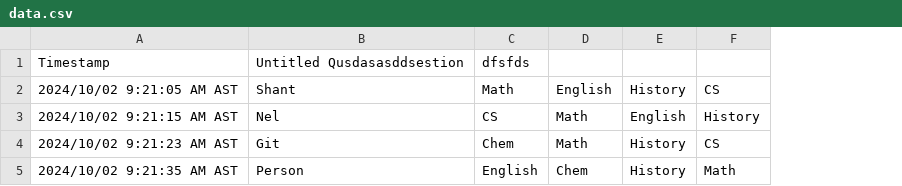
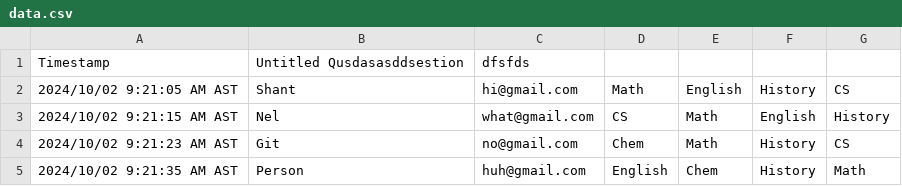
Before and after one commit to stiwari2022/Schedules_Day, a CSV file: data.csv, drawn as a sheet; addresses are those after the commit; the diff names each change by its address in the sheet, - before the commit and + after, or states it on an @@ line.

Commit message:
Update data.csv

```diff
--- a/data.csv
+++ b/data.csv
+column C, rows 1-5: dfsfds | hi@gmail.com | what@gmail.com | no@gmail.com | huh@gmail.com
-D1: dfsfds
+D1: (empty)
```
